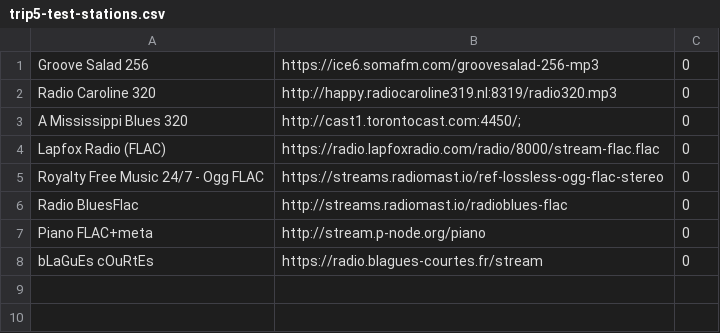
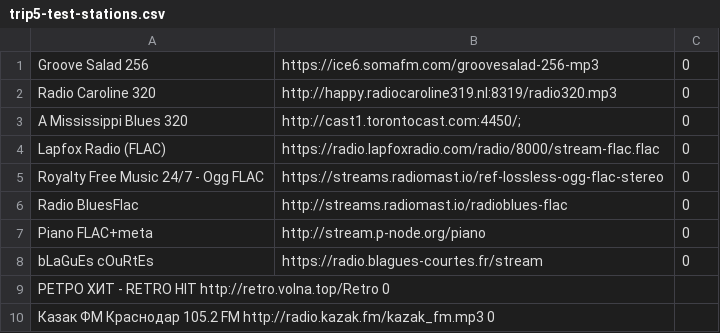
Before and after one commit to trip5/webstations, a CSV file: playlists/trip5-test-stations.csv, drawn as a sheet.

Commit message:
2026.06.22

```diff
--- a/playlists/trip5-test-stations.csv
+++ b/playlists/trip5-test-stations.csv
@@ -8 +8,3 @@ Piano FLAC+meta	http://stream.p-node.org/piano	0
 bLaGuEs cOuRtEs	https://radio.blagues-courtes.fr/stream	0
+РЕТРО ХИТ - RETRO HIT   http://retro.volna.top/Retro    0
+Казак ФМ Краснодар 105.2 FM http://radio.kazak.fm/kazak_fm.mp3  0
```
